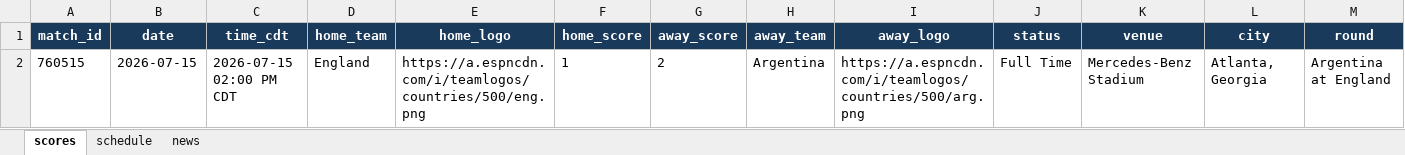
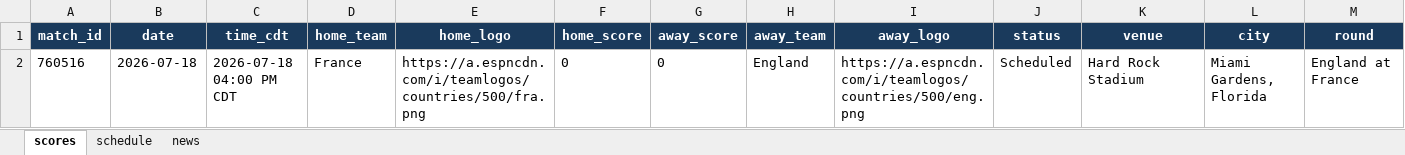
Before and after one commit to bibhu2020/media, an Excel workbook: fifa/fifa_data.xlsx, sheet scores, drawn as a sheet; values as stored, in another font and other column widths than the file's, no borders; removed rows and columns are numbered as before the commit, all else as after; the diff names each change by its address in the sheet, - before the commit and + after, or states it on an @@ line.

```diff
--- a/fifa/fifa_data.xlsx (sheet scores)
+++ b/fifa/fifa_data.xlsx (sheet scores)
-row 2: 760515 | 2026-07-15 | 2026-07-15 02:00 PM CDT | England | https://a.espncdn.com/i/teamlogos/countries/500/eng.png | 1 | 2 | Argentina | https://a.espncdn.com/i/teamlogos/countries/500/arg.png | Full Time | Mercedes-Benz Stadium | Atlanta, Georgia | Argentina at England
+row 2: 760516 | 2026-07-18 | 2026-07-18 04:00 PM CDT | France | https://a.espncdn.com/i/teamlogos/countries/500/fra.png | 0 | 0 | England | https://a.espncdn.com/i/teamlogos/countries/500/eng.png | Scheduled | Hard Rock Stadium | Miami Gardens, Florida | England at France
```
Also changed, not shown: sheet news.
